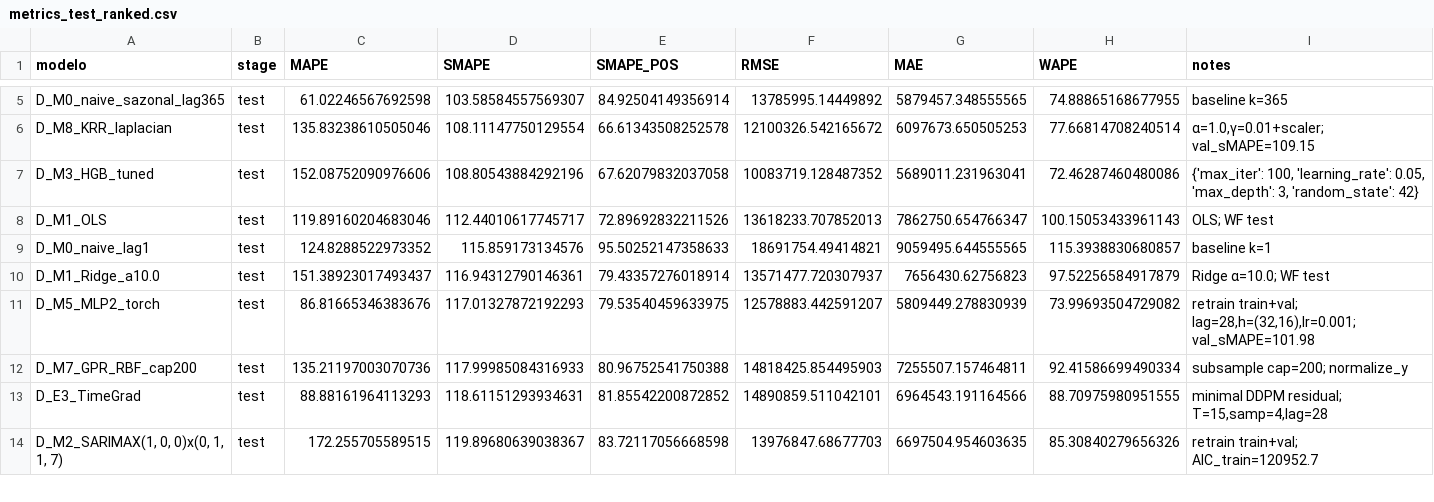
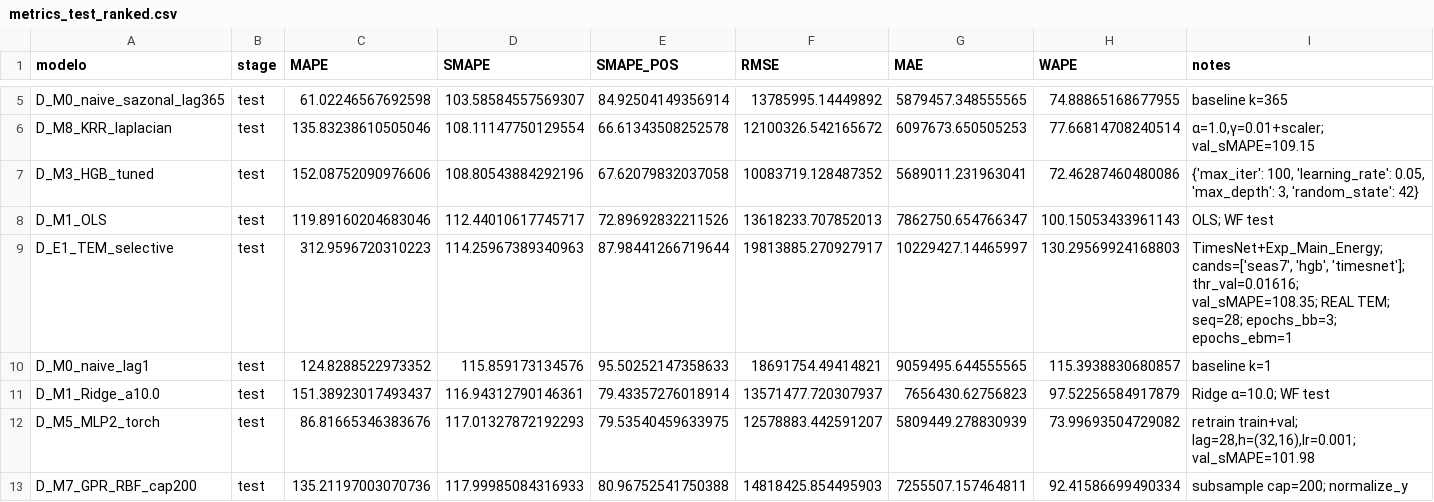
Before and after one commit to Etore-BeS/cemepi-ctf-intel-fiscal, a CSV file: projects/monitoramento/notebooks/articles/arrecadacao_forecast_v1_segmentado/results/declarado/daily/metrics_test_ranked.csv, drawn as a sheet; only a part is shown, gaps mark what is left out; the shorter side is filled out with more unchanged rows; rows hold the shown columns only; the diff names each change by its address in the sheet, - before the commit and + after, or states it on an @@ line.

```diff
--- a/projects/monitoramento/notebooks/articles/arrecadacao_forecast_v1_segmentado/results/declarado/daily/metrics_test_ranked.csv
+++ b/projects/monitoramento/notebooks/articles/arrecadacao_forecast_v1_segmentado/results/declarado/daily/metrics_test_ranked.csv
+row 9: D_E1_TEM_selective | test | 312.9596720310223 | 114.25967389340963 | 87.98441266719644 | 19813885.270927917 | 10229427.14465997 | 130.29569924168803 | TimesNet+Exp_Main_Energy; cands=['seas7', 'hgb', 'timesnet']; thr_val=0.01616; val_sMAPE=108.35; REAL TEM; seq=28; epochs_bb=3; epochs_ebm=1
```
Also changed, not shown: projects/monitoramento/notebooks/articles/arrecadacao_forecast_v1_segmentado/results/autuado/business_daily/metrics_test_ranked.csv, projects/monitoramento/notebooks/articles/arrecadacao_forecast_v1_segmentado/results/autuado/daily/metrics_test_ranked.csv, 21 other files.
